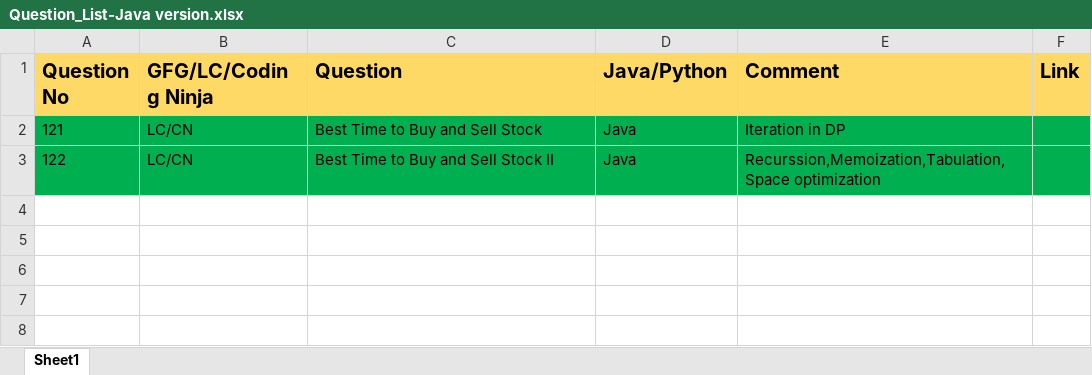
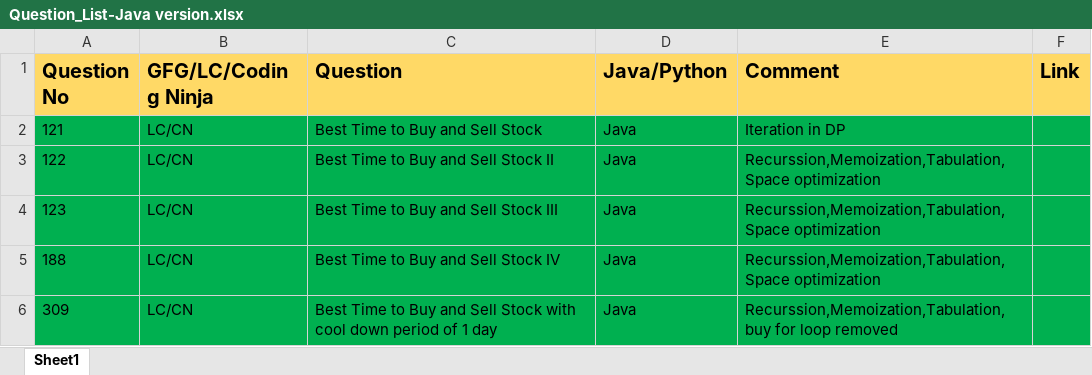
Before and after one commit to ParagNaik2021/Leetcode, an Excel workbook: Dynamic Programming/DP on Stocks/Question_List-Java version.xlsx, sheet Sheet1, drawn as a sheet; values as stored, in another font and other column widths than the file's, no borders; the diff names each change by its address in the sheet, - before the commit and + after, or states it on an @@ line.

Commit message:
309. Best Time to Buy and Sell Stock with Cooldown
309. Best Time to Buy and Sell Stock with Cooldown

```diff
--- a/Dynamic Programming/DP on Stocks/Question_List-Java version.xlsx (sheet Sheet1)
+++ b/Dynamic Programming/DP on Stocks/Question_List-Java version.xlsx (sheet Sheet1)
+row 4: 123 | LC/CN | Best Time to Buy and Sell Stock III | Java | Recurssion,Memoization,Tabulation,Space optimization
+row 5: 188 | LC/CN | Best Time to Buy and Sell Stock IV | Java | Recurssion,Memoization,Tabulation,Space optimization
+row 6: 309 | LC/CN | Best Time to Buy and Sell Stock with cool down period of 1 day | Java | Recurssion,Memoization,Tabulation,buy for loop removed
```
Also changed, not shown: 1 other file.
